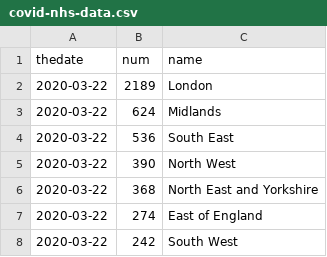
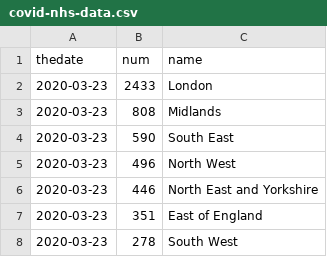
Before and after one commit to RichardPilbery/coronavirus, a CSV file: covid-nhs-data.csv, drawn as a sheet.

```diff
--- a/covid-nhs-data.csv
+++ b/covid-nhs-data.csv
@@ -1,8 +1,8 @@
 thedate,num,name
-2020-03-22,2189,London
-2020-03-22,624,Midlands
-2020-03-22,536,South East
-2020-03-22,390,North West
-2020-03-22,368,North East and Yorkshire
-2020-03-22,274,East of England
-2020-03-22,242,South West
+2020-03-23,2433,London
+2020-03-23,808,Midlands
+2020-03-23,590,South East
+2020-03-23,496,North West
+2020-03-23,446,North East and Yorkshire
+2020-03-23,351,East of England
+2020-03-23,278,South West
```
Also changed, not shown: coronavirus-data.csv, covid-general-data.csv, 4 other files.
